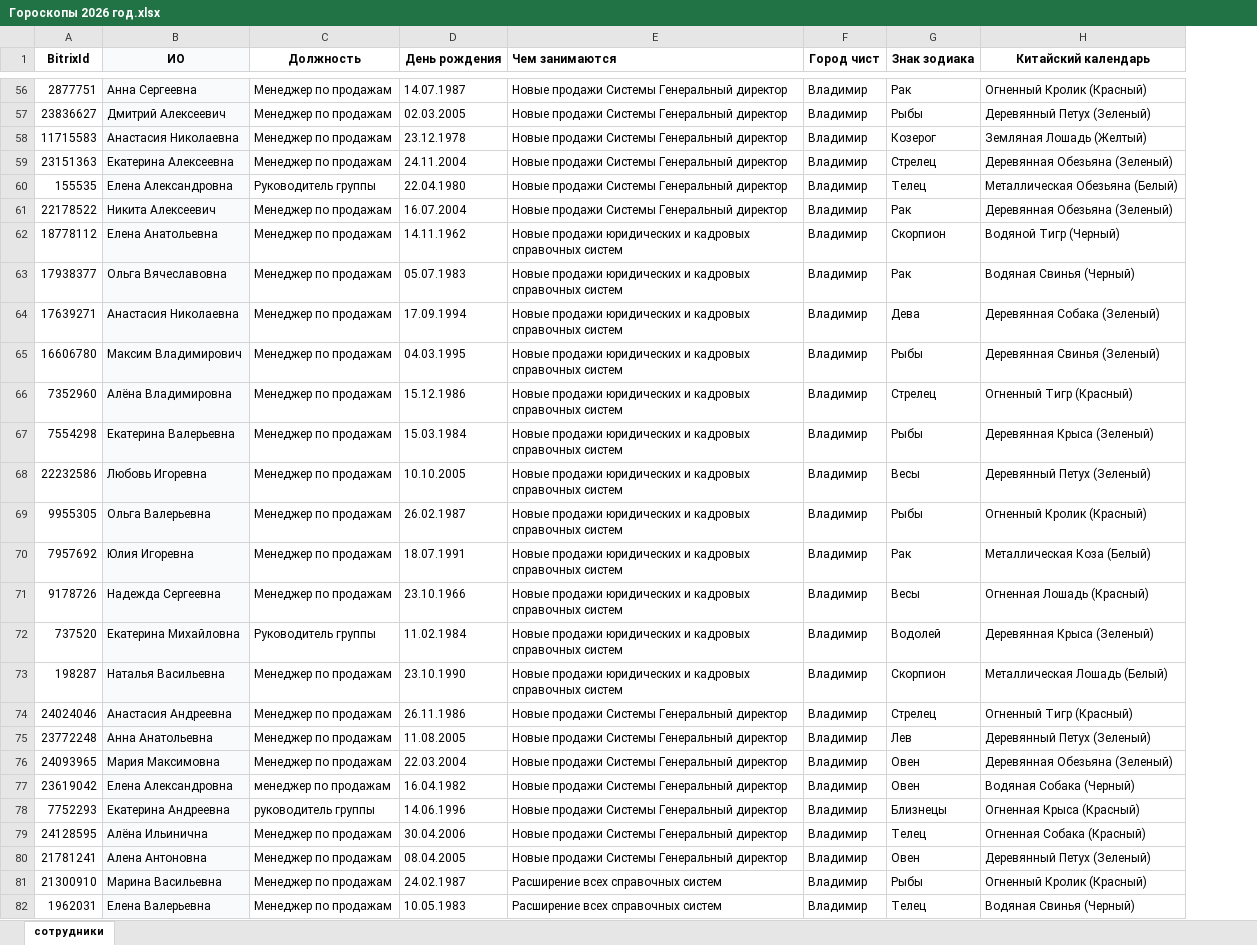
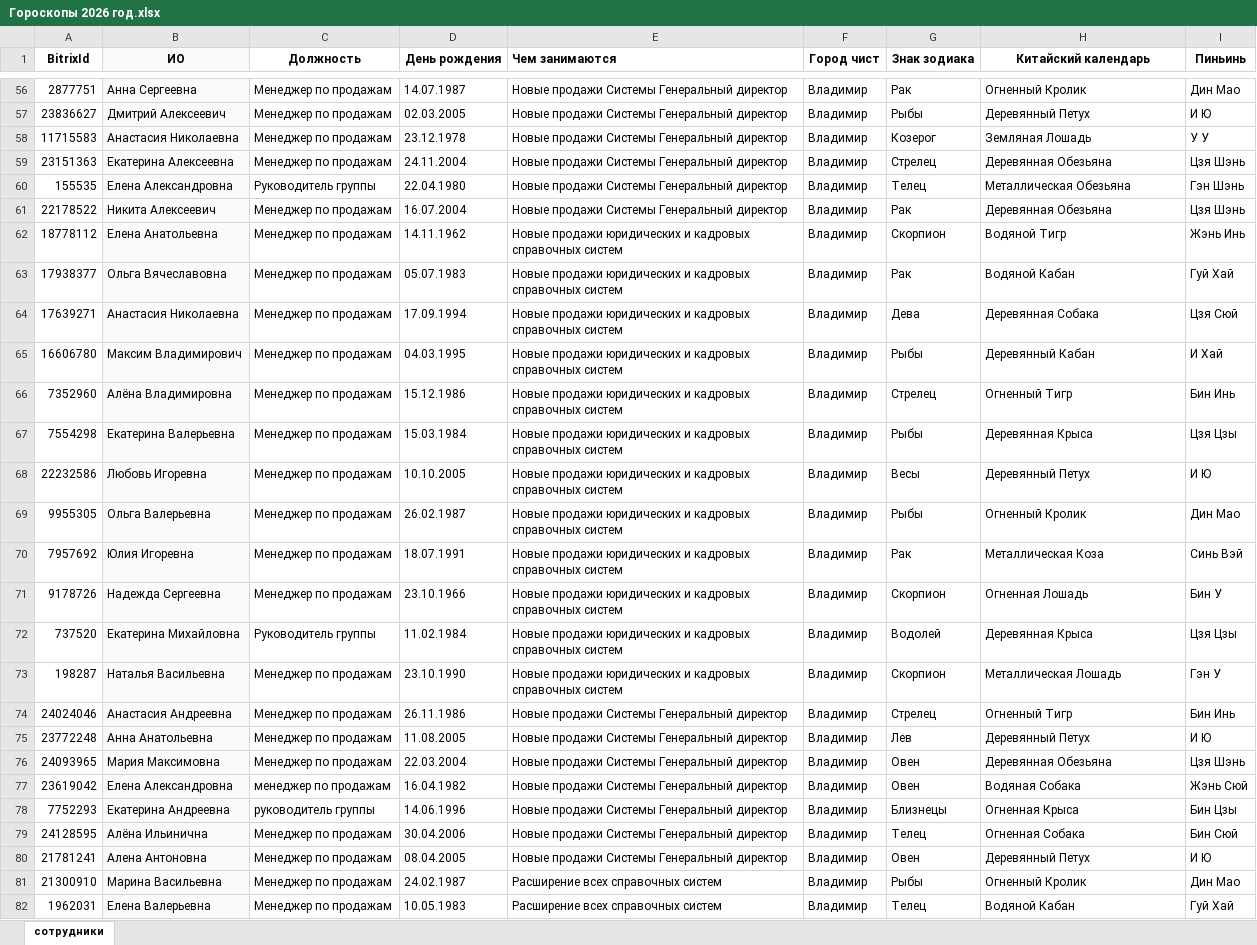
Before and after one commit to nichnikov/havanskih-api-testing, an Excel workbook: horoscope_data/Гороскопы 2026 год.xlsx, sheet сотрудники, drawn as a sheet; only a part is shown, gaps mark what is left out; values as stored, in another font and other column widths than the file's, no borders; the diff covers the shown part only; the diff names each change by its address in the sheet, - before the commit and + after, or states it on an @@ line.

```diff
--- a/horoscope_data/Гороскопы 2026 год.xlsx (sheet сотрудники)
+++ b/horoscope_data/Гороскопы 2026 год.xlsx (sheet сотрудники)
+column I (Пиньинь), rows 56-82: Дин Мао | И Ю | У У | Цзя Шэнь | Гэн Шэнь | Цзя Шэнь | Жэнь Инь | Гуй Хай | Цзя Сюй | И Хай | Бин Инь | Цзя Цзы | И Ю | Дин Мао | Синь Вэй | Бин У | Цзя Цзы | Гэн У | Бин Инь | И Ю | Цзя Шэнь | Жэнь Сюй | Бин Цзы | Бин Сюй | И Ю | Дин Мао | Гуй Хай
-H56 (Китайский календарь): Огненный Кролик (Красный)
+H56 (Китайский календарь): Огненный Кролик
-H57 (Китайский календарь): Деревянный Петух (Зеленый)
+H57 (Китайский календарь): Деревянный Петух
-H58 (Китайский календарь): Земляная Лошадь (Желтый)
+H58 (Китайский календарь): Земляная Лошадь
-H59 (Китайский календарь): Деревянная Обезьяна (Зеленый)
+H59 (Китайский календарь): Деревянная Обезьяна
-H60 (Китайский календарь): Металлическая Обезьяна (Белый)
+H60 (Китайский календарь): Металлическая Обезьяна
-H61 (Китайский календарь): Деревянная Обезьяна (Зеленый)
+H61 (Китайский календарь): Деревянная Обезьяна
-H62 (Китайский календарь): Водяной Тигр (Черный)
+H62 (Китайский календарь): Водяной Тигр
-H63 (Китайский календарь): Водяная Свинья (Черный)
+H63 (Китайский календарь): Водяной Кабан
-H64 (Китайский календарь): Деревянная Собака (Зеленый)
+H64 (Китайский календарь): Деревянная Собака
-H65 (Китайский календарь): Деревянная Свинья (Зеленый)
+H65 (Китайский календарь): Деревянный Кабан
-H66 (Китайский календарь): Огненный Тигр (Красный)
+H66 (Китайский календарь): Огненный Тигр
-H67 (Китайский календарь): Деревянная Крыса (Зеленый)
+H67 (Китайский календарь): Деревянная Крыса
-H68 (Китайский календарь): Деревянный Петух (Зеленый)
+H68 (Китайский календарь): Деревянный Петух
-H69 (Китайский календарь): Огненный Кролик (Красный)
+H69 (Китайский календарь): Огненный Кролик
-H70 (Китайский календарь): Металлическая Коза (Белый)
+H70 (Китайский календарь): Металлическая Коза
-G71 (Знак зодиака): Весы
+G71 (Знак зодиака): Скорпион
-H71 (Китайский календарь): Огненная Лошадь (Красный)
+H71 (Китайский календарь): Огненная Лошадь
-H72 (Китайский календарь): Деревянная Крыса (Зеленый)
+H72 (Китайский календарь): Деревянная Крыса
-H73 (Китайский календарь): Металлическая Лошадь (Белый)
+H73 (Китайский календарь): Металлическая Лошадь
-H74 (Китайский календарь): Огненный Тигр (Красный)
+H74 (Китайский календарь): Огненный Тигр
-H75 (Китайский календарь): Деревянный Петух (Зеленый)
+H75 (Китайский календарь): Деревянный Петух
-H76 (Китайский календарь): Деревянная Обезьяна (Зеленый)
+H76 (Китайский календарь): Деревянная Обезьяна
-H77 (Китайский календарь): Водяная Собака (Черный)
+H77 (Китайский календарь): Водяная Собака
-H78 (Китайский календарь): Огненная Крыса (Красный)
+H78 (Китайский календарь): Огненная Крыса
-H79 (Китайский календарь): Огненная Собака (Красный)
+H79 (Китайский календарь): Огненная Собака
-H80 (Китайский календарь): Деревянный Петух (Зеленый)
+H80 (Китайский календарь): Деревянный Петух
-H81 (Китайский календарь): Огненный Кролик (Красный)
+H81 (Китайский календарь): Огненный Кролик
-H82 (Китайский календарь): Водяная Свинья (Черный)
+H82 (Китайский календарь): Водяной Кабан
```
Also changed, not shown: 1564 edited cells elsewhere in this sheet, 11 other files.
